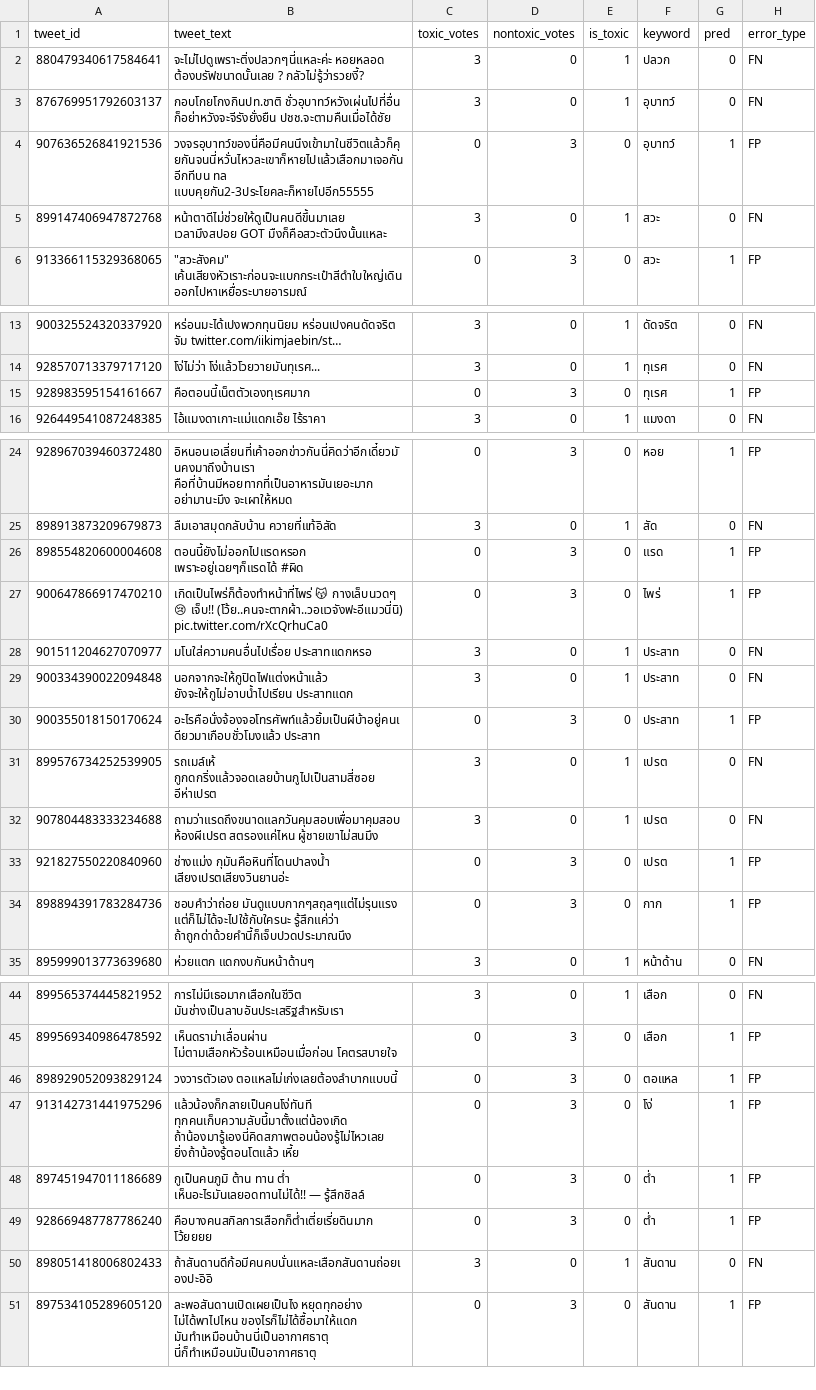
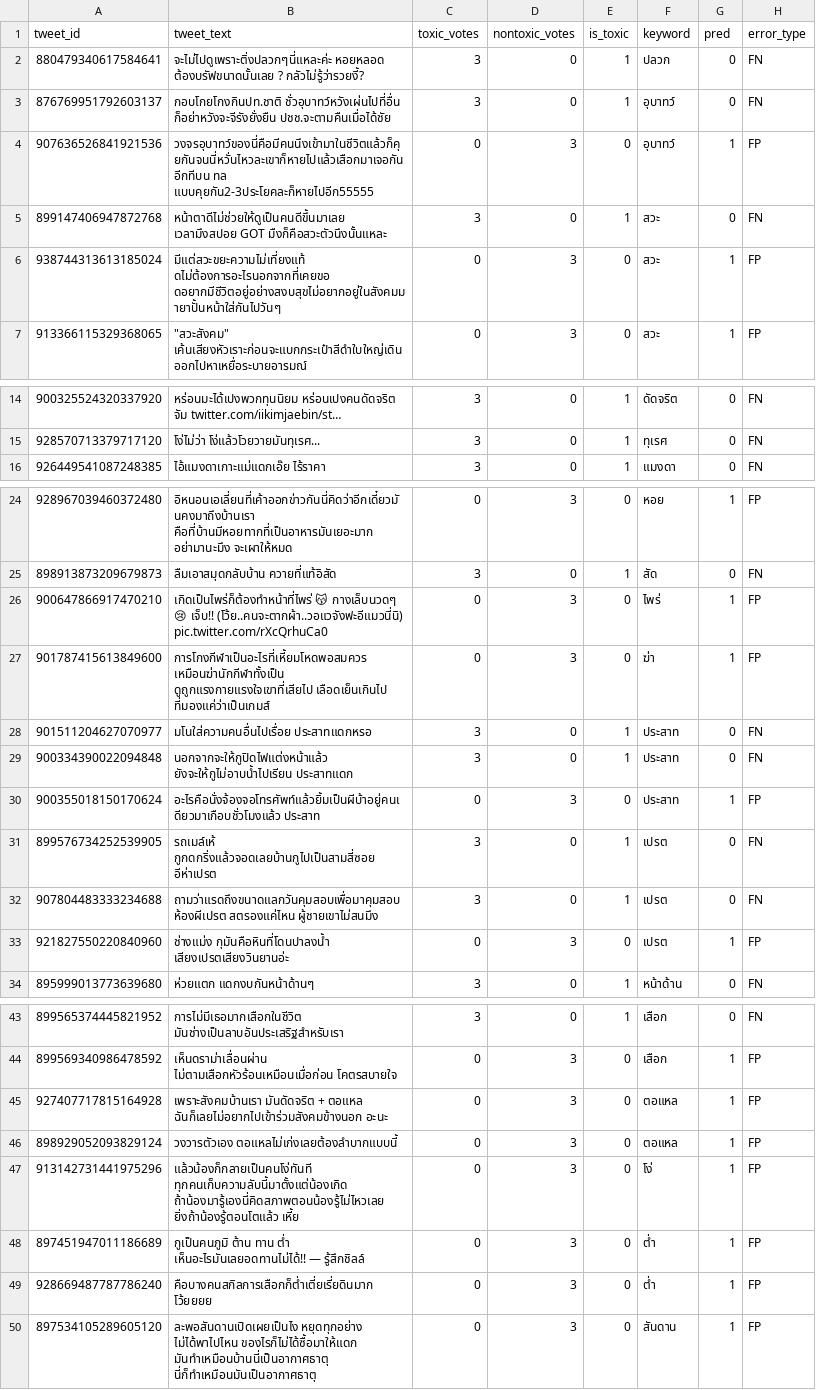
Before and after one commit to KhunPutcharapon/thai-toxic-detection, a CSV file: results/b0/errors.csv, drawn as a sheet; only a part is shown, gaps mark what is left out; the diff covers the shown part only.

```diff
--- a/results/b0/errors.csv
+++ b/results/b0/errors.csv
@@ -5,2 +5,3 @@
 899147406947872768,หน้าตาดีไม่ช่วยให้ดูเป็นคนดีขึ้นมาเลย เวลามึงสปอย GOT มืงก็คือสวะตัวนึงนั้นแหละ,3,0,1,สวะ,0,FN
+938744313613185024,มีแต่สวะขยะความไม่เที่ยงแท้ ดไม่ต้องการอะไรนอกจากที่เคยขอ ดอยากมีชีวิตอยู่อย่างสงบสุขไม่อยากอยู่ในสังคมมายาปั้นหน้าใส่กันไปวันๆ,0,3,0,สวะ,1,FP
 913366115329368065,"""สวะสังคม"" เค้นเสียงหัวเราะก่อนจะแบกกระเป๋าสีดำใบใหญ่เดินออกไปหาเหยื่อระบายอารมณ์",0,3,0,สวะ,1,FP
@@ -14,3 +15,2 @@
 928570713379717120,โง่ไม่ว่า โง่แล้วโวยวายมันทุเรศ...,3,0,1,ทุเรศ,0,FN
-928983595154161667,คือตอนนี้เน็ตตัวเองทุเรศมาก,0,3,0,ทุเรศ,1,FP
 926449541087248385,ไอ้แมงดาเกาะแม่แดกเอ๊ย ไร้ราคา,3,0,1,แมงดา,0,FN
@@ -25,4 +25,4 @@
 898913873209679873,ลืมเอาสมุดกลับบ้าน ควายที่แท้อิสัด,3,0,1,สัด,0,FN
-898554820600004608,ตอนนี้ยังไม่ออกไปแรดหรอก เพราะอยู่เฉยๆก็แรดได้ #ผิด,0,3,0,แรด,1,FP
 900647866917470210,เกิดเป็นไพร่ก็ต้องทำหน้าที่ไพร่ 😽 กางเล็บนวดๆ 😢 เจ็บ!! (โว้ย..คนจะตากผ้า..วอแวจังฟะอีแมวนี่นิ) pic.twitter.com/rXcQrhuCa0,0,3,0,ไพร่,1,FP
+901787415613849600,การโกงกีฬาเป็นอะไรที่เหี้ยมโหดพอสมควร เหมือนฆ่านักกีฬาทั้งเป็น ดูถูกแรงกายแรงใจเขาที่เสียไป เลือดเย็นเกินไป ที่มองแค่ว่าเป็นเกมส์,0,3,0,ฆ่า,1,FP
 901511204627070977,มโนใส่ความคนอื่นไปเรื่อย ประสาทแดกหรอ,3,0,1,ประสาท,0,FN
@@ -33,3 +33,2 @@
 921827550220840960,ช่างแม่ง กุมันคือหินที่โดนปาลงน้ำ เสียงเปรตเสียงวินยานอ่ะ,0,3,0,เปรต,1,FP
-898894391783284736,ชอบคำว่าถ่อย มันดูแบบกากๆสถุลๆแต่ไม่รุนแรง แต่ก็ไม่ได้จะไปใช้กับใครนะ รู้สึกแค่ว่า ถ้าถูกด่าด้วยคำนี้ก็เจ็บปวดประมาณนึง,0,3,0,กาก,1,FP
 895999013773639680,ห่วยแตก แดกงบกันหน้าด้านๆ,3,0,1,หน้าด้าน,0,FN
@@ -45,2 +44,3 @@
 899569340986478592,เห็นดราม่าเลื่อนผ่าน ไม่ตามเสือกหัวร้อนเหมือนเมื่อก่อน โคตรสบายใจ,0,3,0,เสือก,1,FP
+927407717815164928,เพราะสังคมบ้านเรา มันดัดจริต + ตอแหล ฉันก็เลยไม่อยากไปเข้าร่วมสังคมข้างนอก อะนะ,0,3,0,ตอแหล,1,FP
 898929052093829124,วงวารตัวเอง ตอแหลไม่เก่งเลยต้องลำบากแบบนี้,0,3,0,ตอแหล,1,FP
@@ -49,3 +49,2 @@
 928669487787786240,คือบางคนสกิลการเสือกก็ต่ำเตี่ยเรี่ยดินมาก โว้ยยยย,0,3,0,ต่ำ,1,FP
-898051418006802433,ถ้าสันดานดีก้อมีคนคบนั่นแหละเสือกสันดานถ่อยเองปะอิอิ,3,0,1,สันดาน,0,FN
 897534105289605120,ละพอสันดานเปิดเผยเป็นไง หยุดทุกอย่าง ไม่ได้พาไปไหน ของไรก็ไม่ได้ซื้อมาให้แดก มันทำเหมือนบ้านนี่เป็นอากาศธาตุ นี่ก็ทำเหมือนมันเป็นอากาศธาตุ,0,3,0,สันดาน,1,FP
```
Also changed, not shown: 1 removed row elsewhere in this file, results/b0/predictions.csv, results/b1/errors.csv, 45 other files.
